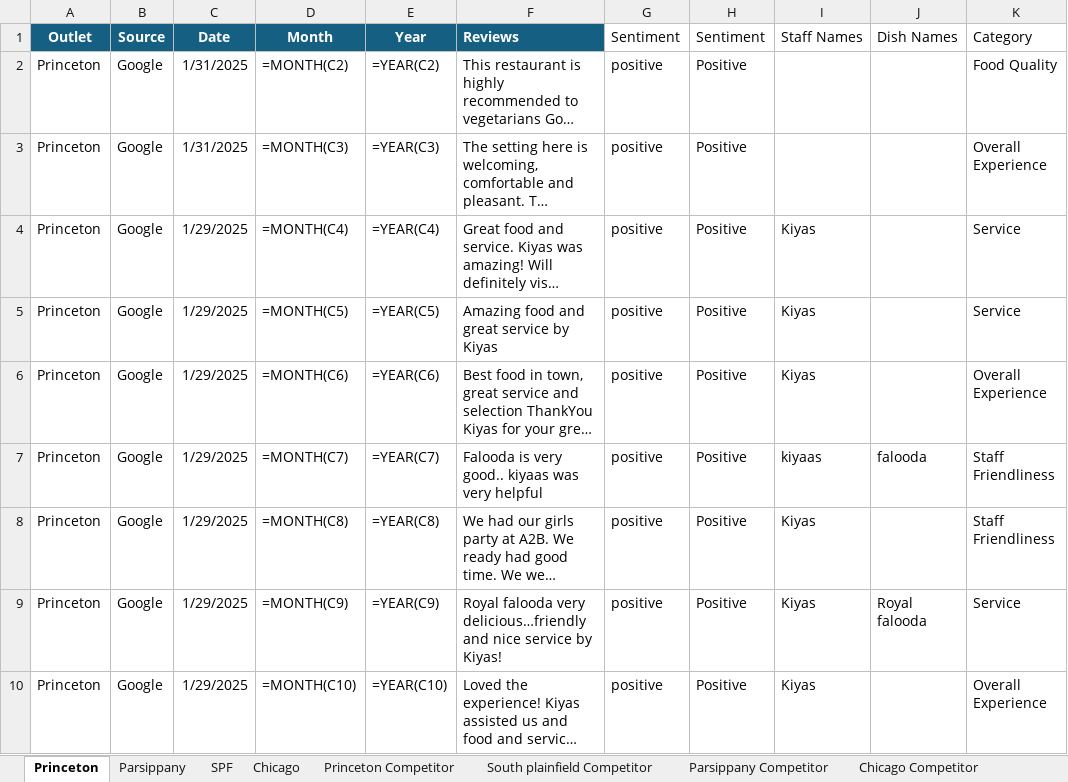
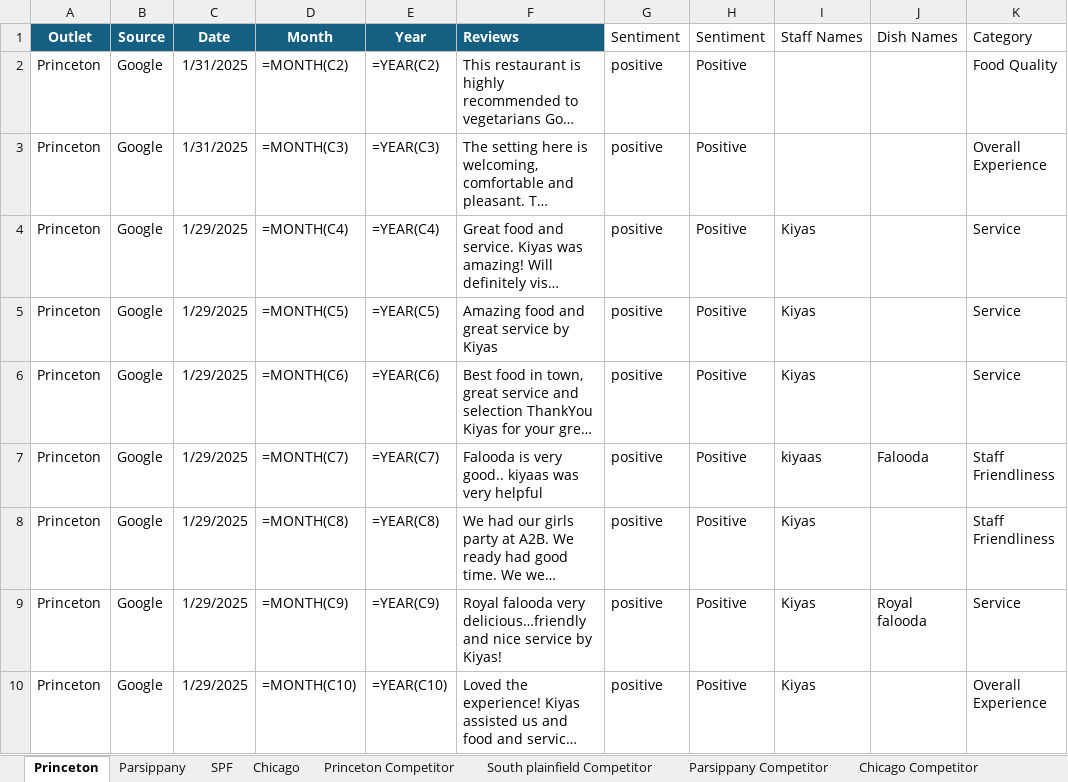
Before and after one commit to Yaswanth-Magil/Sentiment-Analysis-Dumy, an Excel workbook: A2b_January_month.xlsx, sheet Princeton, drawn as a sheet; only a part is shown; long unchanged cells end in …; values as stored, in another font and other column widths than the file's, no borders; formulas without a stored value are shown as written; table styles not drawn; the diff covers the shown part only; the diff names each change by its address in the sheet, - before the commit and + after, or states it on an @@ line.

```diff
--- a/A2b_January_month.xlsx (sheet Princeton)
+++ b/A2b_January_month.xlsx (sheet Princeton)
-K6 (Category): Overall Experience
+K6 (Category): Service
-J7 (Dish Names): falooda
+J7 (Dish Names): Falooda
```
Also changed, not shown: 14 edited cells elsewhere in this sheet, sheet Chicago, sheet Parsippany, sheet SPF, sheet Princeton Competitor, sheet South plainfield Competitor, sheet Parsippany Competitor.
